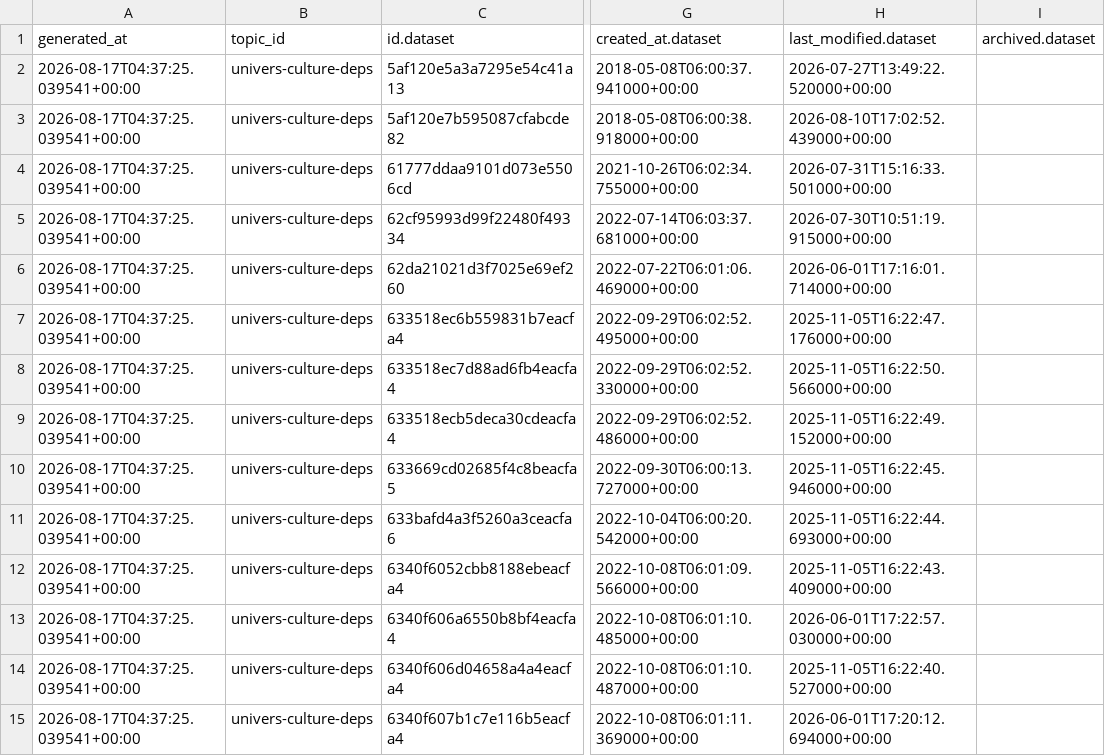
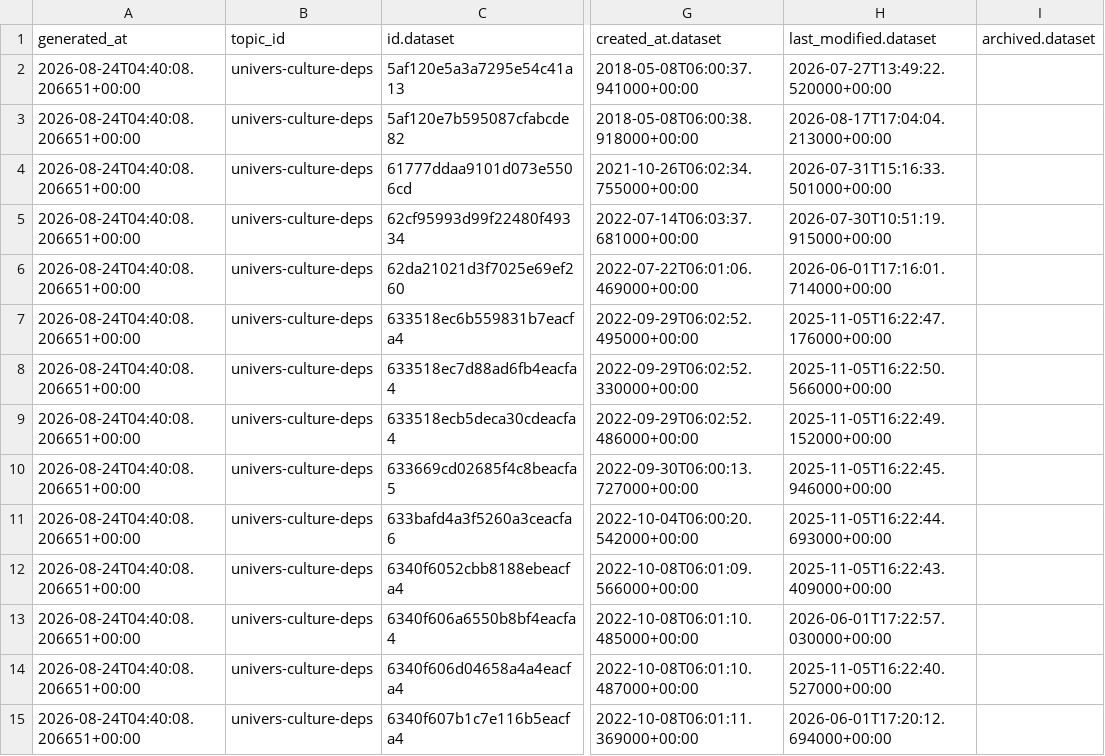
Before and after one commit to culturegouv/donnees-ouvertes, a CSV file: data/catalog_datasets_univers-culture-deps.csv, drawn as a sheet; only a part is shown, gaps mark what is left out; the diff covers the shown part only; the diff names each change by its address in the sheet, - before the commit and + after, or states it on an @@ line.

```diff
--- a/data/catalog_datasets_univers-culture-deps.csv
+++ b/data/catalog_datasets_univers-culture-deps.csv
-A2:A15 (generated_at): 2026-08-17T04:37:25.039541+00:00
+A2:A15 (generated_at): 2026-08-24T04:40:08.206651+00:00
-H3 (last_modified.dataset): 2026-08-10T17:02:52.439000+00:00
+H3 (last_modified.dataset): 2026-08-17T17:04:04.213000+00:00
```
Also changed, not shown: 24 edited cells elsewhere in this file, data/catalog_schema_univers-culture-deps.csv.
